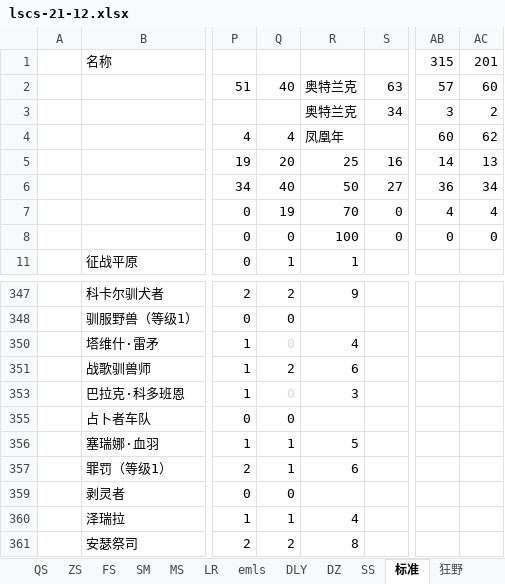
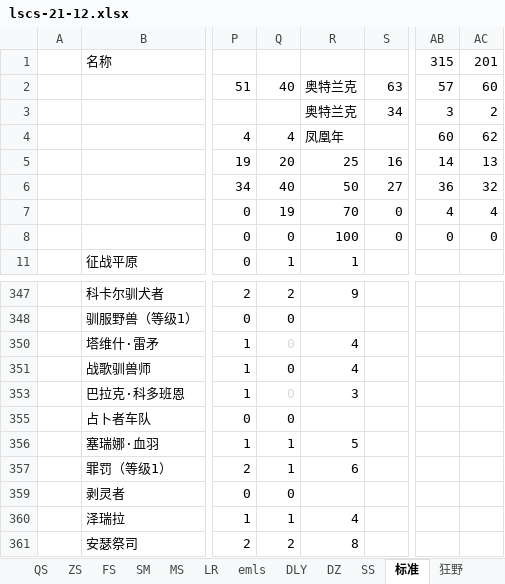
Before and after one commit to czl315/ttjj, an Excel workbook: src/main/java/game/lscs-21-12.xlsx, sheet 标准, drawn as a sheet; only a part is shown, gaps mark what is left out; values as stored, in another font and other column widths than the file's, no borders; conditional formats not drawn; the diff names each change by its address in the sheet, - before the commit and + after, or states it on an @@ line.

```diff
--- a/src/main/java/game/lscs-21-12.xlsx (sheet 标准)
+++ b/src/main/java/game/lscs-21-12.xlsx (sheet 标准)
-AC6 (201): 34
+AC6 (201): 32
-Q351: 2
+Q351: 0
-R351: 6
+R351: 4
```
Also changed, not shown: sheet 佣兵战纪, src/main/java/ttjj/doc/ttjj.xlsx, 3 other files.
